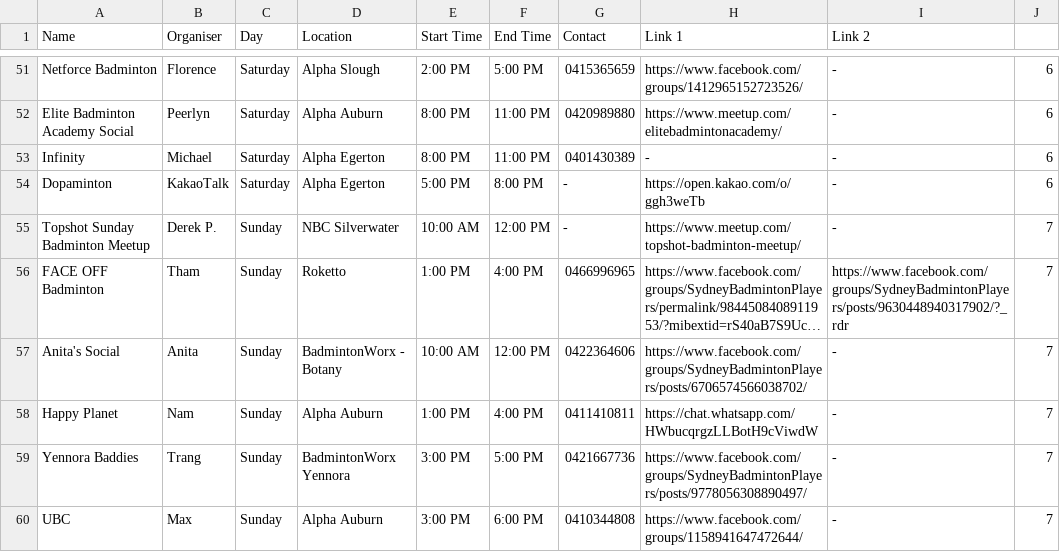
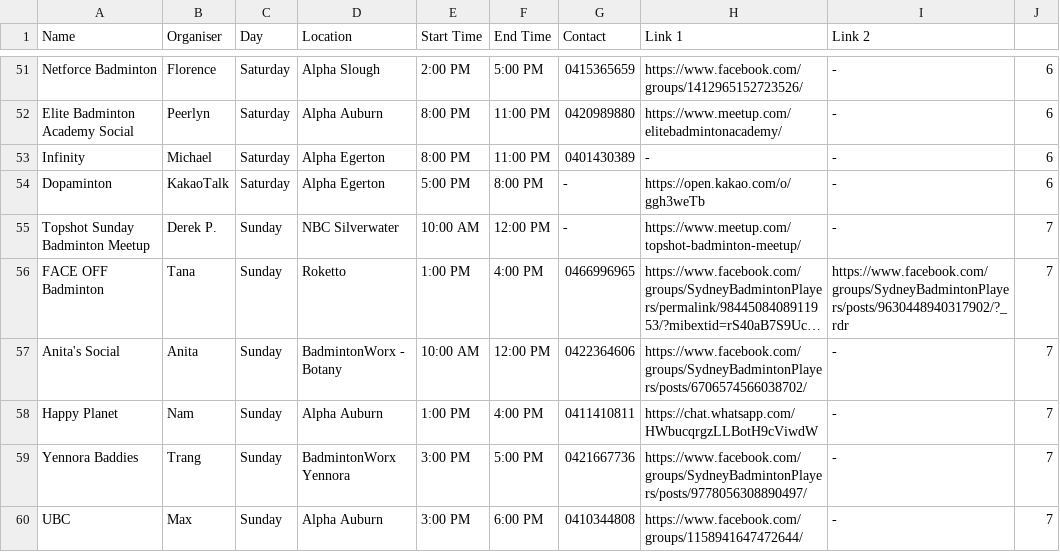
Before and after one commit to juho295/juho295.github.io, a CSV file: backup/Social Sessions.csv, drawn as a sheet; only a part is shown, gaps mark what is left out; long unchanged cells end in …; the diff names each change by its address in the sheet, - before the commit and + after, or states it on an @@ line.

Commit message:
Update Social Sessions.csv

```diff
--- a/backup/Social Sessions.csv
+++ b/backup/Social Sessions.csv
-B56 (Organiser): Tham
+B56 (Organiser): Tana
```
